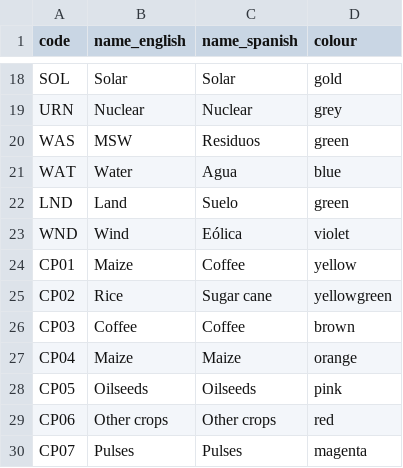
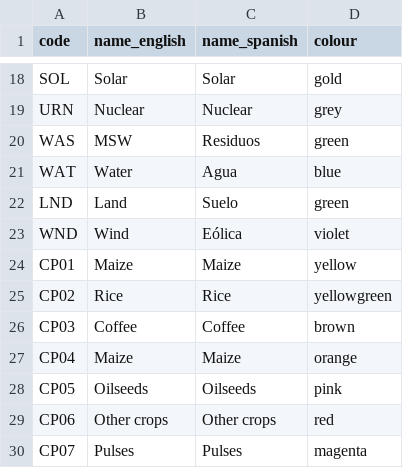
Before and after one commit to ClimateCompatibleGrowth/osemosys-cloud-visualization, a CSV file: name_color_codes.csv, drawn as a sheet; only a part is shown, gaps mark what is left out.

Commit message:
Updated spanish names

```diff
--- a/name_color_codes.csv
+++ b/name_color_codes.csv
@@ -23,4 +23,4 @@ LND,Land,Suelo,green
 WND,Wind,Eólica,violet
-CP01,Maize,Coffee,yellow
-CP02,Rice,Sugar cane,yellowgreen
+CP01,Maize,Maize,yellow
+CP02,Rice,Rice,yellowgreen
 CP03,Coffee,Coffee,brown
```
